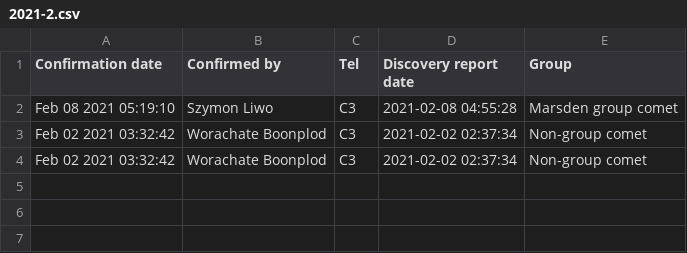
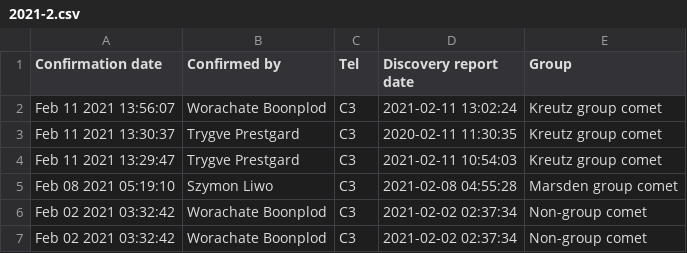
Before and after one commit to mbiesiad/nasa-comets, a CSV file: since-2016/2020/drafts/initial-confirmations/2021-2.csv, drawn as a sheet.

Commit message:
Update 2021-2.csv
Updated 21-2-11

```diff
--- a/since-2016/2020/drafts/initial-confirmations/2021-2.csv
+++ b/since-2016/2020/drafts/initial-confirmations/2021-2.csv
@@ -1,2 +1,5 @@
 Confirmation date,Confirmed by,Tel,Discovery report date,Group
+Feb 11 2021 13:56:07,Worachate Boonplod,C3,2021-02-11 13:02:24,Kreutz group comet
+Feb 11 2021 13:30:37,Trygve Prestgard,C3, 2020-02-11 11:30:35,Kreutz group comet
+Feb 11 2021 13:29:47,Trygve Prestgard,C3, 2021-02-11 10:54:03,Kreutz group comet
 Feb 08 2021 05:19:10,Szymon Liwo,C3, 2021-02-08 04:55:28,Marsden group comet
```
